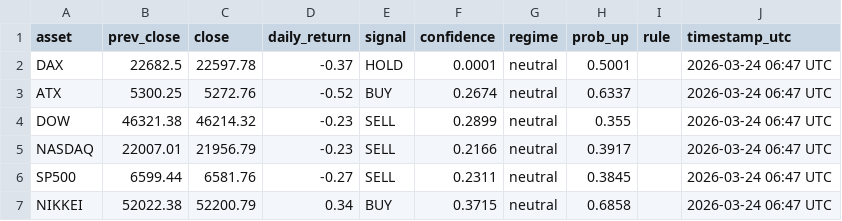
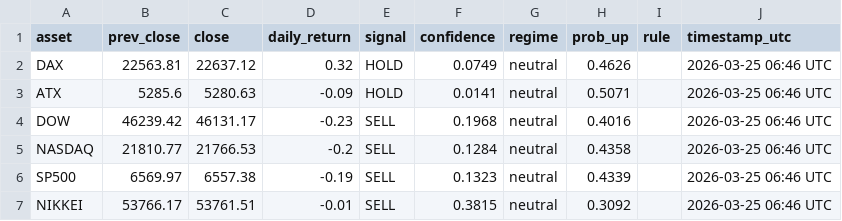
Before and after one commit to Hst332/2026Indizes, a CSV file: forecasts/daily_index_forecast.csv, drawn as a sheet.

Commit message:
Daily index forecast

```diff
--- a/forecasts/daily_index_forecast.csv
+++ b/forecasts/daily_index_forecast.csv
@@ -1,7 +1,7 @@
 asset,prev_close,close,daily_return,signal,confidence,regime,prob_up,rule,timestamp_utc
-DAX,22682.5,22597.78,-0.37,HOLD,0.0001,neutral,0.5001,,2026-03-24 06:47 UTC
-ATX,5300.25,5272.76,-0.52,BUY,0.2674,neutral,0.6337,,2026-03-24 06:47 UTC
-DOW,46321.38,46214.32,-0.23,SELL,0.2899,neutral,0.355,,2026-03-24 06:47 UTC
-NASDAQ,22007.01,21956.79,-0.23,SELL,0.2166,neutral,0.3917,,2026-03-24 06:47 UTC
-SP500,6599.44,6581.76,-0.27,SELL,0.2311,neutral,0.3845,,2026-03-24 06:47 UTC
-NIKKEI,52022.38,52200.79,0.34,BUY,0.3715,neutral,0.6858,,2026-03-24 06:47 UTC
+DAX,22563.81,22637.12,0.32,HOLD,0.0749,neutral,0.4626,,2026-03-25 06:46 UTC
+ATX,5285.6,5280.63,-0.09,HOLD,0.0141,neutral,0.5071,,2026-03-25 06:46 UTC
+DOW,46239.42,46131.17,-0.23,SELL,0.1968,neutral,0.4016,,2026-03-25 06:46 UTC
+NASDAQ,21810.77,21766.53,-0.2,SELL,0.1284,neutral,0.4358,,2026-03-25 06:46 UTC
+SP500,6569.97,6557.38,-0.19,SELL,0.1323,neutral,0.4339,,2026-03-25 06:46 UTC
+NIKKEI,53766.17,53761.51,-0.01,SELL,0.3815,neutral,0.3092,,2026-03-25 06:46 UTC
```
Also changed, not shown: 1 other file.
